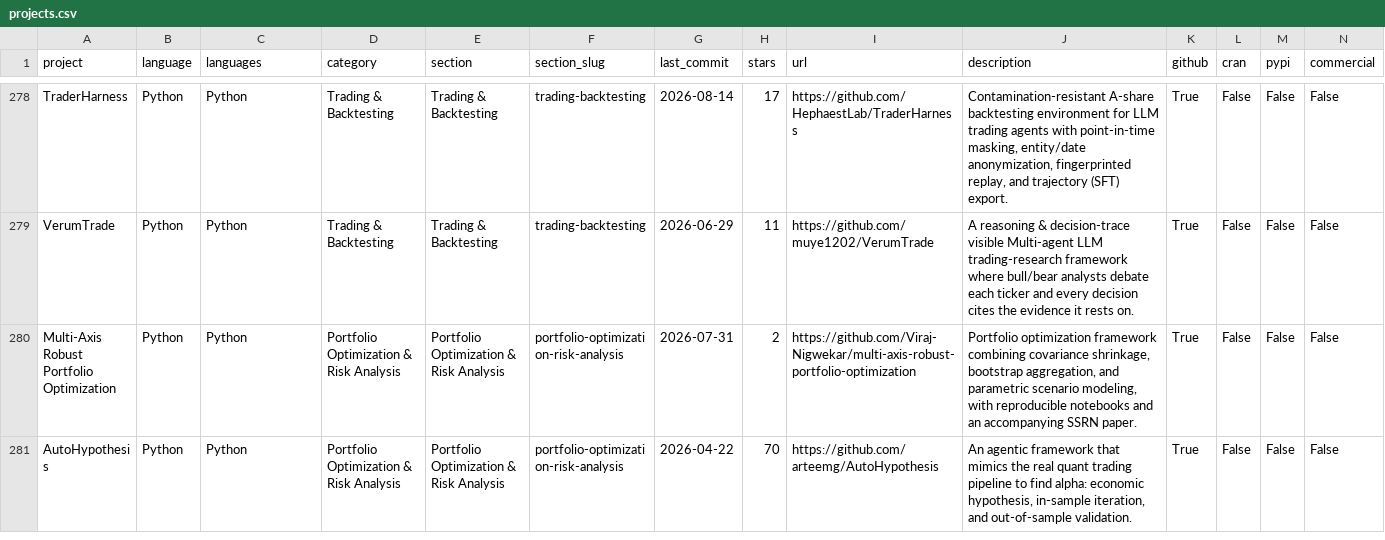
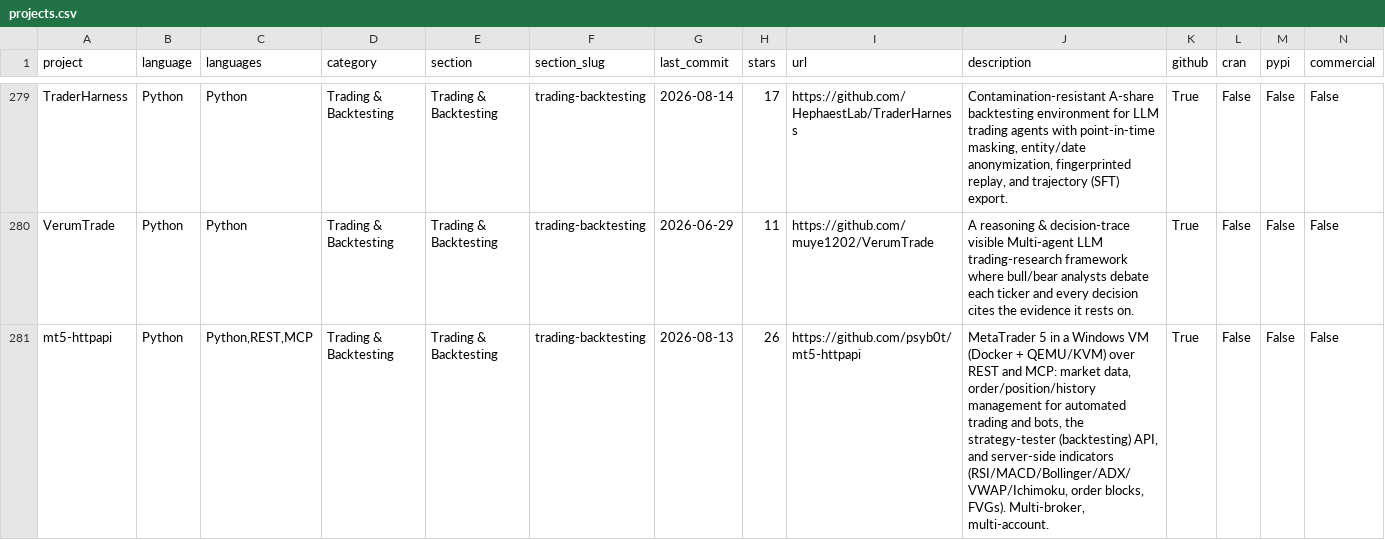
Before and after one commit to wilsonfreitas/awesome-quant, a CSV file: projects.csv, drawn as a sheet; only a part is shown, gaps mark what is left out; the shorter side is filled out with more unchanged rows; rows hold the shown columns only; the diff covers the shown part only; the diff names each change by its address in the sheet, - before the commit and + after, or states it on an @@ line.

```diff
--- a/projects.csv
+++ b/projects.csv
+row 281: mt5-httpapi | Python | Python,REST,MCP | Trading & Backtesting | Trading & Backtesting | trading-backtesting | 2026-08-13 | 26 | https://github.com/psyb0t/mt5-httpapi | MetaTrader 5 in a Windows VM (Docker + QEMU/KVM) over REST and MCP: market data, order/position/history management for automated trading and bots, the strategy-tester (backtesting) API, and server-side indicators (RSI/MACD/Bollinger/ADX/VWAP/Ichimoku, order blocks, FVGs). Multi-broker, multi-account. | True | False | False | False
```
Also changed, not shown: 2 added rows and 1 edited cell elsewhere in this file, 1 other file.
